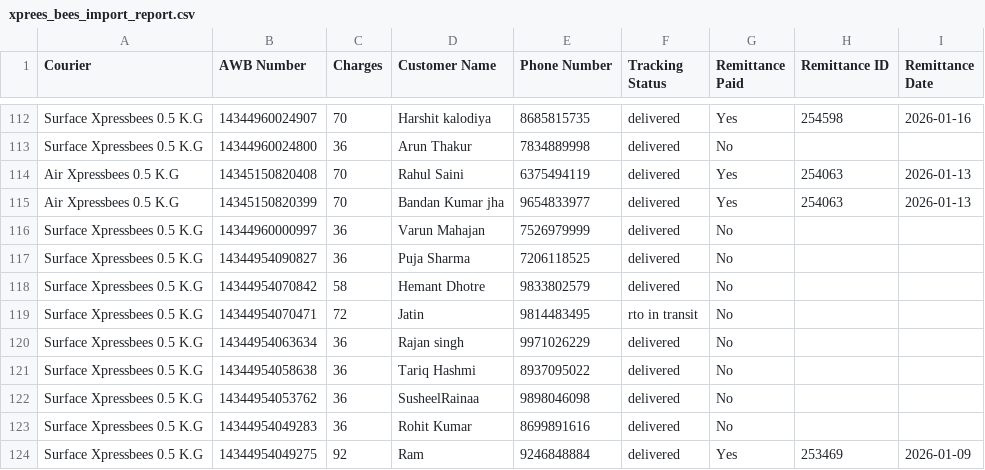
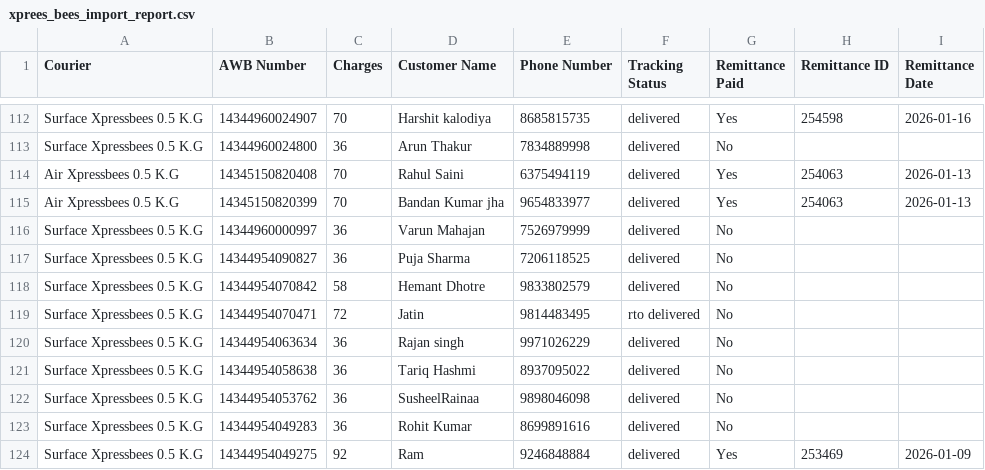
Before and after one commit to idris-kabri/rollmills, a CSV file: public/xprees_bees_import_report.csv, drawn as a sheet; only a part is shown, gaps mark what is left out; the diff covers the shown part only.

```diff
--- a/public/xprees_bees_import_report.csv
+++ b/public/xprees_bees_import_report.csv
@@ -118,3 +118,3 @@ Surface Xpressbees 0.5 K.G,14344954090827,36,Puja Sharma ,7206118525,delivered,N
 Surface Xpressbees 0.5 K.G,14344954070842,58,Hemant Dhotre ,9833802579,delivered,No,,
-Surface Xpressbees 0.5 K.G,14344954070471,72,Jatin ,9814483495,rto in transit,No,,
+Surface Xpressbees 0.5 K.G,14344954070471,72,Jatin ,9814483495,rto delivered,No,,
 Surface Xpressbees 0.5 K.G,14344954063634,36,Rajan singh ,9971026229,delivered,No,,
```
Also changed, not shown: 90 edited cells elsewhere in this file.
